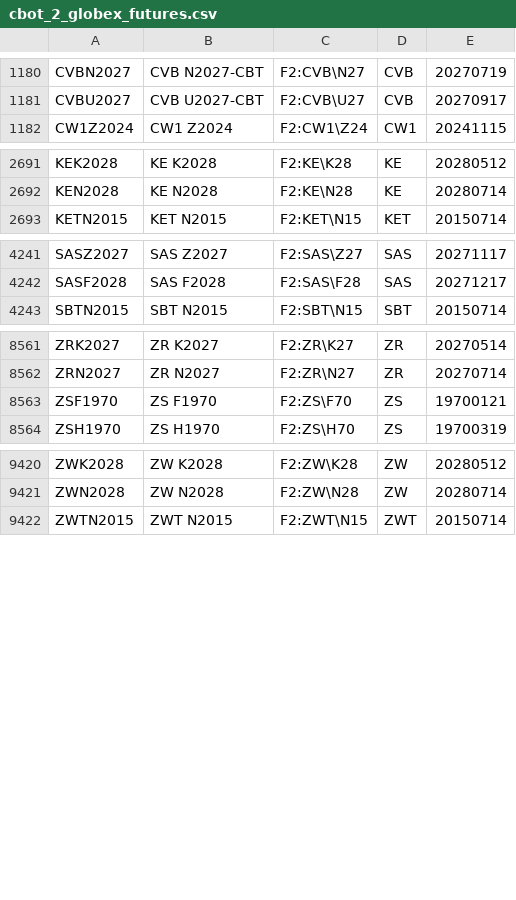
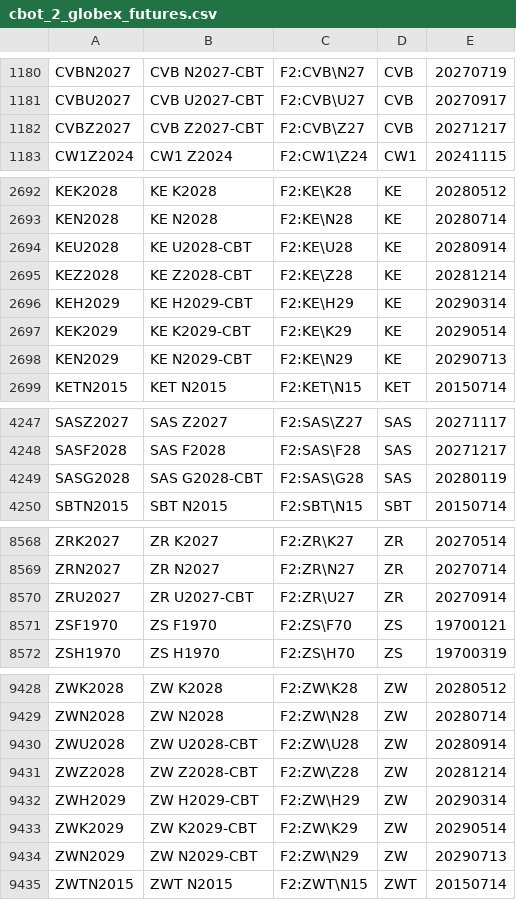
Before and after one commit to tradingview-dev/idc-expchains, a CSV file: expchains/cbot_2_globex_futures.csv, drawn as a sheet; only a part is shown, gaps mark what is left out; the diff covers the shown part only.

Commit message:
Autocommit expchains

```diff
--- a/expchains/cbot_2_globex_futures.csv
+++ b/expchains/cbot_2_globex_futures.csv
@@ -1181,2 +1181,3 @@ CVBN2027,CVB N2027-CBT,F2:CVB\N27,CVB,20270719
 CVBU2027,CVB U2027-CBT,F2:CVB\U27,CVB,20270917
+CVBZ2027,CVB Z2027-CBT,F2:CVB\Z27,CVB,20271217
 CW1Z2024,CW1 Z2024,F2:CW1\Z24,CW1,20241115
@@ -2692,2 +2693,7 @@ KEK2028,KE K2028,F2:KE\K28,KE,20280512
 KEN2028,KE N2028,F2:KE\N28,KE,20280714
+KEU2028,KE U2028-CBT,F2:KE\U28,KE,20280914
+KEZ2028,KE Z2028-CBT,F2:KE\Z28,KE,20281214
+KEH2029,KE H2029-CBT,F2:KE\H29,KE,20290314
+KEK2029,KE K2029-CBT,F2:KE\K29,KE,20290514
+KEN2029,KE N2029-CBT,F2:KE\N29,KE,20290713
 KETN2015,KET N2015,F2:KET\N15,KET,20150714
@@ -4242,2 +4248,3 @@ SASZ2027,SAS Z2027,F2:SAS\Z27,SAS,20271117
 SASF2028,SAS F2028,F2:SAS\F28,SAS,20271217
+SASG2028,SAS G2028-CBT,F2:SAS\G28,SAS,20280119
 SBTN2015,SBT N2015,F2:SBT\N15,SBT,20150714
@@ -8562,2 +8569,3 @@ ZRK2027,ZR K2027,F2:ZR\K27,ZR,20270514
 ZRN2027,ZR N2027,F2:ZR\N27,ZR,20270714
+ZRU2027,ZR U2027-CBT,F2:ZR\U27,ZR,20270914
 ZSF1970,ZS F1970,F2:ZS\F70,ZS,19700121
@@ -9421,2 +9429,7 @@ ZWK2028,ZW K2028,F2:ZW\K28,ZW,20280512
 ZWN2028,ZW N2028,F2:ZW\N28,ZW,20280714
+ZWU2028,ZW U2028-CBT,F2:ZW\U28,ZW,20280914
+ZWZ2028,ZW Z2028-CBT,F2:ZW\Z28,ZW,20281214
+ZWH2029,ZW H2029-CBT,F2:ZW\H29,ZW,20290314
+ZWK2029,ZW K2029-CBT,F2:ZW\K29,ZW,20290514
+ZWN2029,ZW N2029-CBT,F2:ZW\N29,ZW,20290713
 ZWTN2015,ZWT N2015,F2:ZWT\N15,ZWT,20150714
```
Also changed, not shown: 3 edited cells elsewhere in this file, expchains/abaxx_futures.csv, expchains/cbot_2_mini_futures.csv, 9 other files.
